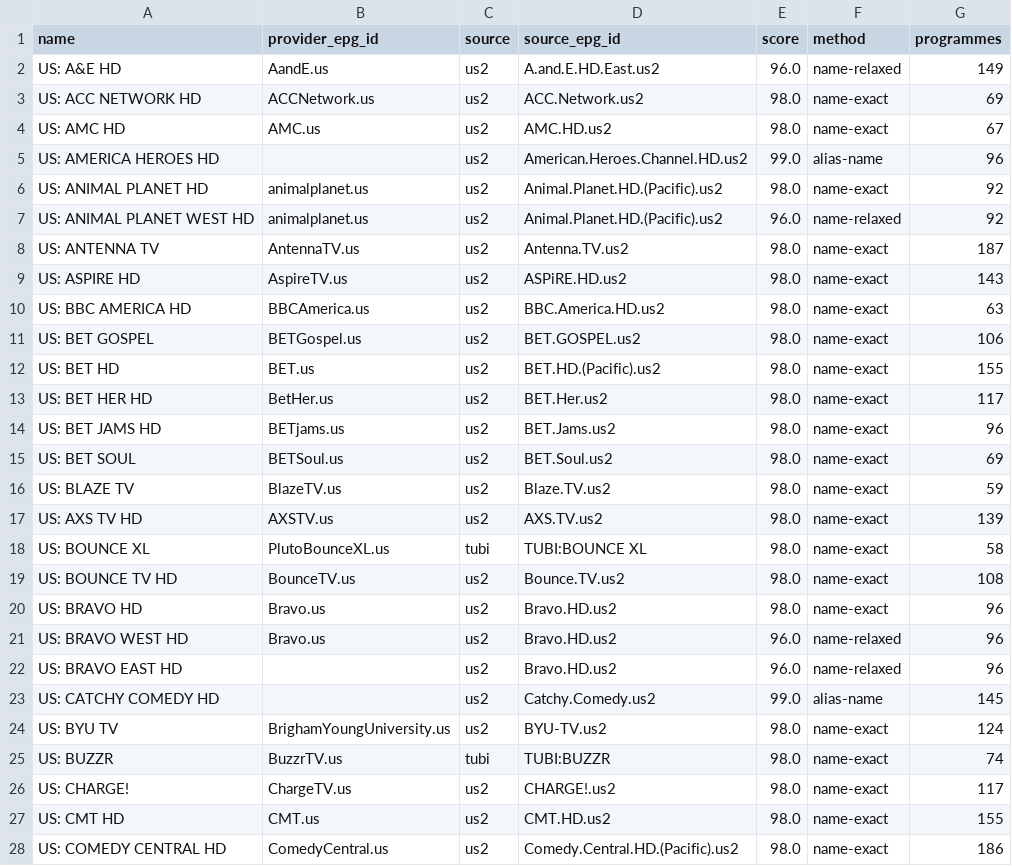
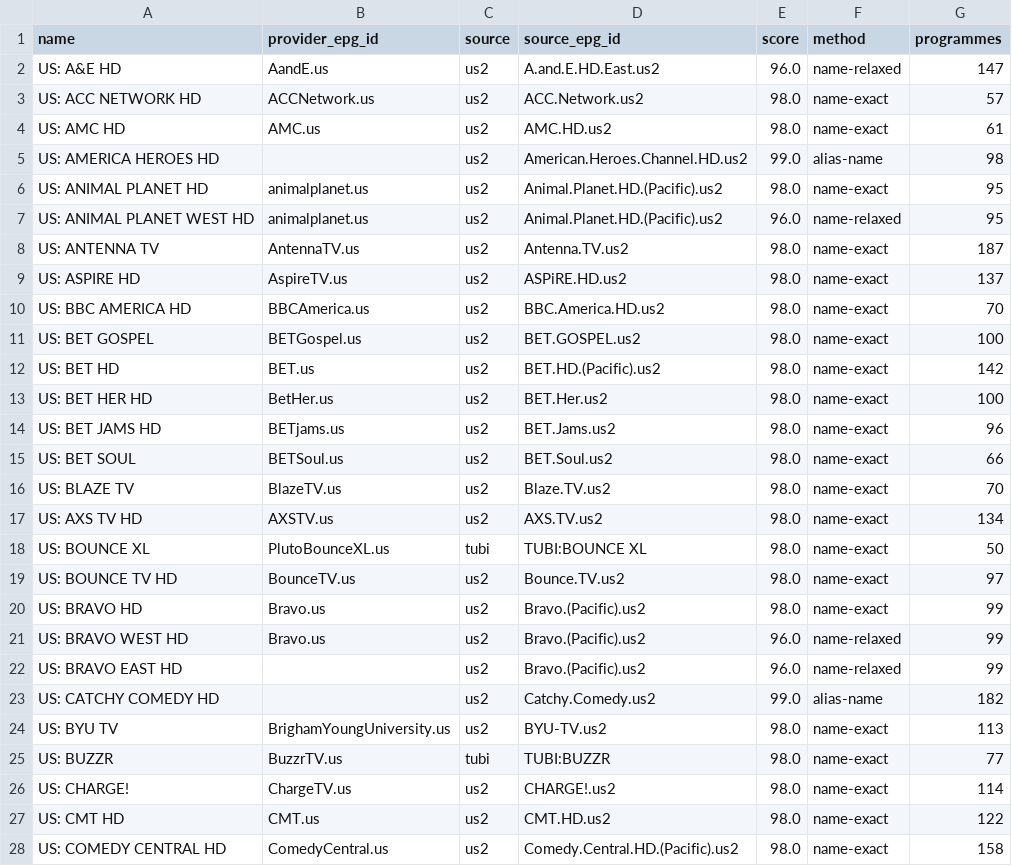
Before and after one commit to theuauchessclub/uau-backend, a CSV file: us-entertainment-epg/match-report.csv, drawn as a sheet; only a part is shown; the diff covers the shown part only.

```diff
--- a/us-entertainment-epg/match-report.csv
+++ b/us-entertainment-epg/match-report.csv
@@ -1,28 +1,28 @@
 name,provider_epg_id,source,source_epg_id,score,method,programmes
-US: A&E HD,AandE.us,us2,A.and.E.HD.East.us2,96.0,name-relaxed,149
-US: ACC NETWORK HD,ACCNetwork.us,us2,ACC.Network.us2,98.0,name-exact,69
-US: AMC HD,AMC.us,us2,AMC.HD.us2,98.0,name-exact,67
-US: AMERICA HEROES HD,,us2,American.Heroes.Channel.HD.us2,99.0,alias-name,96
-US: ANIMAL PLANET HD,animalplanet.us,us2,Animal.Planet.HD.(Pacific).us2,98.0,name-exact,92
-US: ANIMAL PLANET WEST HD,animalplanet.us,us2,Animal.Planet.HD.(Pacific).us2,96.0,name-relaxed,92
+US: A&E HD,AandE.us,us2,A.and.E.HD.East.us2,96.0,name-relaxed,147
+US: ACC NETWORK HD,ACCNetwork.us,us2,ACC.Network.us2,98.0,name-exact,57
+US: AMC HD,AMC.us,us2,AMC.HD.us2,98.0,name-exact,61
+US: AMERICA HEROES HD,,us2,American.Heroes.Channel.HD.us2,99.0,alias-name,98
+US: ANIMAL PLANET HD,animalplanet.us,us2,Animal.Planet.HD.(Pacific).us2,98.0,name-exact,95
+US: ANIMAL PLANET WEST HD,animalplanet.us,us2,Animal.Planet.HD.(Pacific).us2,96.0,name-relaxed,95
 US: ANTENNA TV,AntennaTV.us,us2,Antenna.TV.us2,98.0,name-exact,187
-US: ASPIRE HD,AspireTV.us,us2,ASPiRE.HD.us2,98.0,name-exact,143
-US: BBC AMERICA HD,BBCAmerica.us,us2,BBC.America.HD.us2,98.0,name-exact,63
-US: BET GOSPEL,BETGospel.us,us2,BET.GOSPEL.us2,98.0,name-exact,106
-US: BET HD,BET.us,us2,BET.HD.(Pacific).us2,98.0,name-exact,155
-US: BET HER HD,BetHer.us,us2,BET.Her.us2,98.0,name-exact,117
+US: ASPIRE HD,AspireTV.us,us2,ASPiRE.HD.us2,98.0,name-exact,137
+US: BBC AMERICA HD,BBCAmerica.us,us2,BBC.America.HD.us2,98.0,name-exact,70
+US: BET GOSPEL,BETGospel.us,us2,BET.GOSPEL.us2,98.0,name-exact,100
+US: BET HD,BET.us,us2,BET.HD.(Pacific).us2,98.0,name-exact,142
+US: BET HER HD,BetHer.us,us2,BET.Her.us2,98.0,name-exact,100
 US: BET JAMS HD,BETjams.us,us2,BET.Jams.us2,98.0,name-exact,96
-US: BET SOUL,BETSoul.us,us2,BET.Soul.us2,98.0,name-exact,69
-US: BLAZE TV,BlazeTV.us,us2,Blaze.TV.us2,98.0,name-exact,59
-US: AXS TV HD,AXSTV.us,us2,AXS.TV.us2,98.0,name-exact,139
-US: BOUNCE XL,PlutoBounceXL.us,tubi,TUBI:BOUNCE XL,98.0,name-exact,58
-US: BOUNCE TV HD,BounceTV.us,us2,Bounce.TV.us2,98.0,name-exact,108
-US: BRAVO HD,Bravo.us,us2,Bravo.HD.us2,98.0,name-exact,96
-US: BRAVO WEST HD,Bravo.us,us2,Bravo.HD.us2,96.0,name-relaxed,96
-US: BRAVO EAST HD,,us2,Bravo.HD.us2,96.0,name-relaxed,96
-US: CATCHY COMEDY HD,,us2,Catchy.Comedy.us2,99.0,alias-name,145
-US: BYU TV,BrighamYoungUniversity.us,us2,BYU-TV.us2,98.0,name-exact,124
-US: BUZZR,BuzzrTV.us,tubi,TUBI:BUZZR,98.0,name-exact,74
-US: CHARGE!,ChargeTV.us,us2,CHARGE!.us2,98.0,name-exact,117
-US: CMT HD,CMT.us,us2,CMT.HD.us2,98.0,name-exact,155
-US: COMEDY CENTRAL HD,ComedyCentral.us,us2,Comedy.Central.HD.(Pacific).us2,98.0,name-exact,186
+US: BET SOUL,BETSoul.us,us2,BET.Soul.us2,98.0,name-exact,66
+US: BLAZE TV,BlazeTV.us,us2,Blaze.TV.us2,98.0,name-exact,70
+US: AXS TV HD,AXSTV.us,us2,AXS.TV.us2,98.0,name-exact,134
+US: BOUNCE XL,PlutoBounceXL.us,tubi,TUBI:BOUNCE XL,98.0,name-exact,50
+US: BOUNCE TV HD,BounceTV.us,us2,Bounce.TV.us2,98.0,name-exact,97
+US: BRAVO HD,Bravo.us,us2,Bravo.(Pacific).us2,98.0,name-exact,99
+US: BRAVO WEST HD,Bravo.us,us2,Bravo.(Pacific).us2,96.0,name-relaxed,99
+US: BRAVO EAST HD,,us2,Bravo.(Pacific).us2,96.0,name-relaxed,99
+US: CATCHY COMEDY HD,,us2,Catchy.Comedy.us2,99.0,alias-name,182
+US: BYU TV,BrighamYoungUniversity.us,us2,BYU-TV.us2,98.0,name-exact,113
+US: BUZZR,BuzzrTV.us,tubi,TUBI:BUZZR,98.0,name-exact,77
+US: CHARGE!,ChargeTV.us,us2,CHARGE!.us2,98.0,name-exact,114
+US: CMT HD,CMT.us,us2,CMT.HD.us2,98.0,name-exact,122
+US: COMEDY CENTRAL HD,ComedyCentral.us,us2,Comedy.Central.HD.(Pacific).us2,98.0,name-exact,158
```
Also changed, not shown: 100 edited cells elsewhere in this file, 2 other files.
